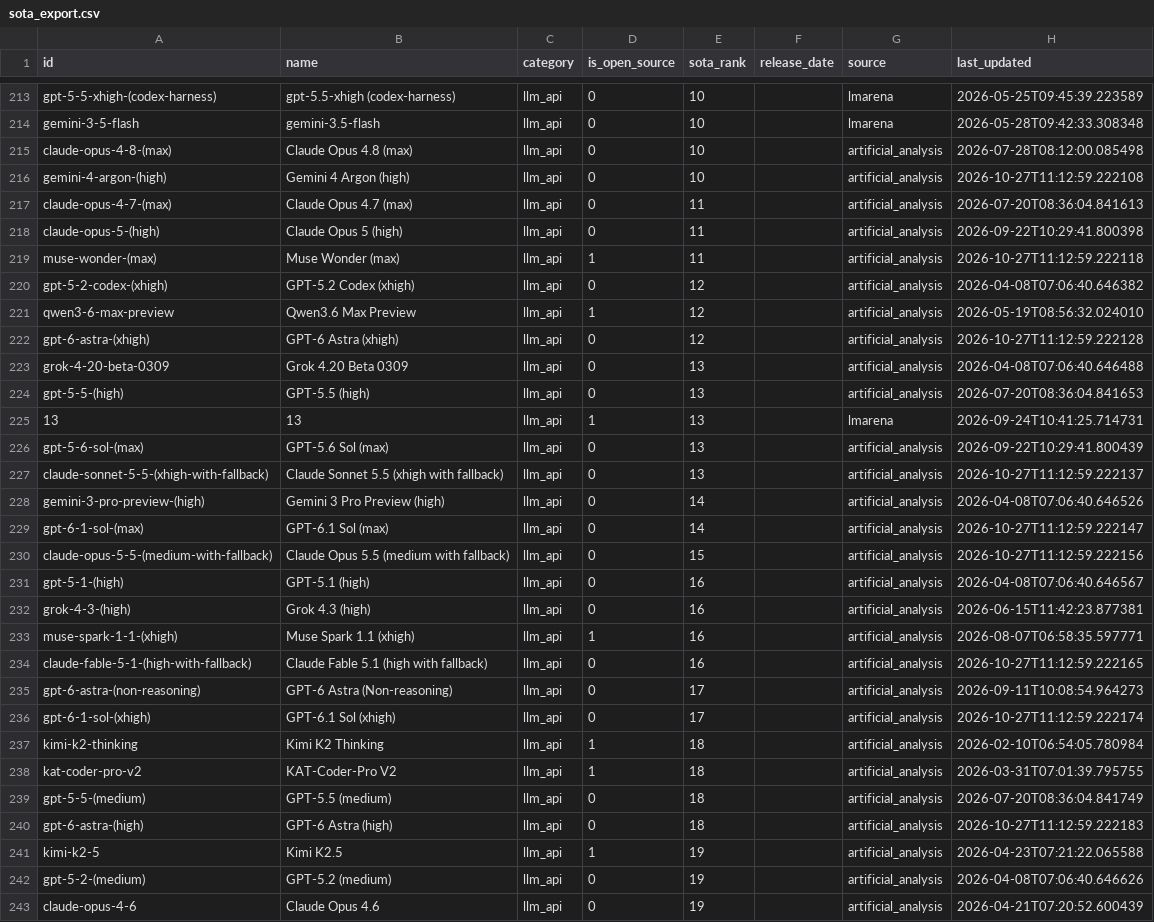
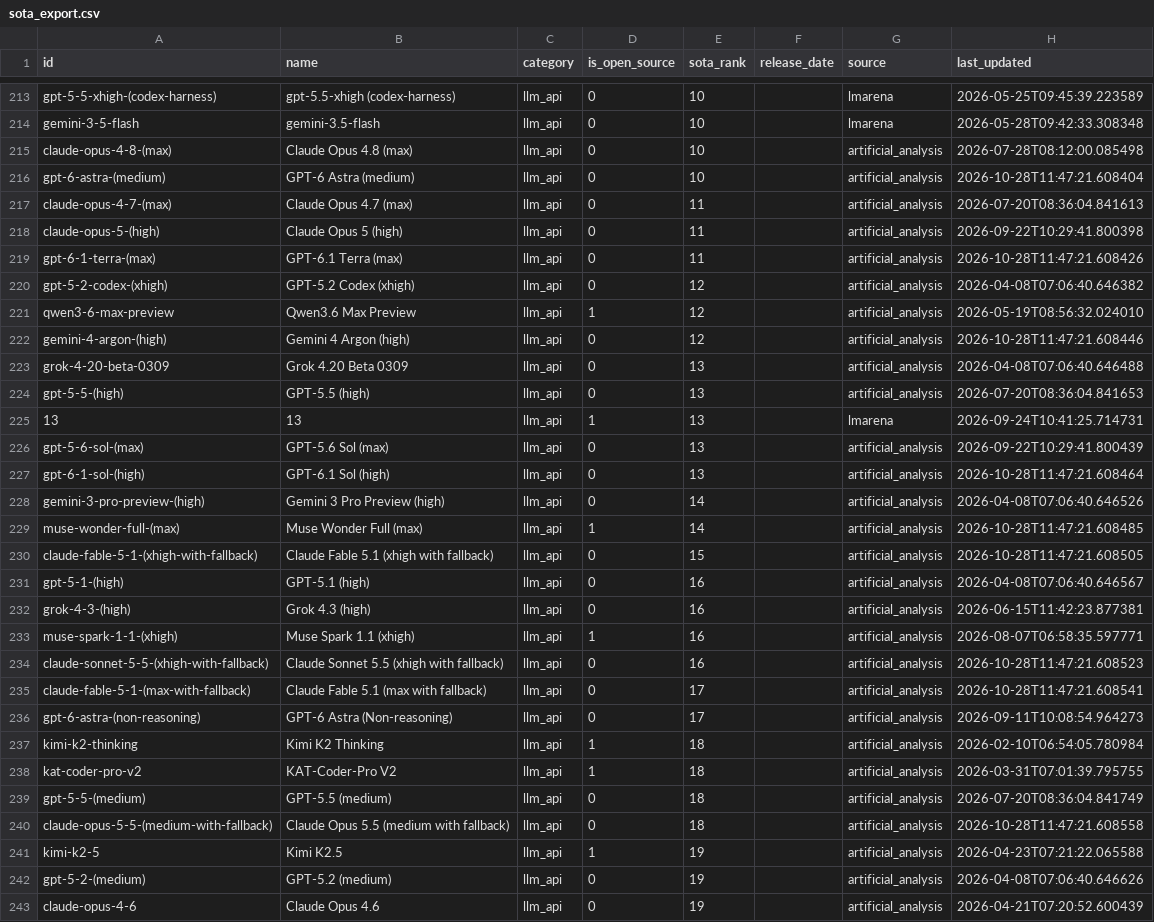
Before and after one commit to romancircus/sota-tracker-claw, a CSV file: data/sota_export.csv, drawn as a sheet; only a part is shown, gaps mark what is left out; the diff covers the shown part only.

```diff
--- a/data/sota_export.csv
+++ b/data/sota_export.csv
@@ -215,9 +215,9 @@ gemini-3-5-flash,gemini-3.5-flash,llm_api,0,10,,lmarena,2026-05-28T09:42:33.3083
 claude-opus-4-8-(max),Claude Opus 4.8 (max),llm_api,0,10,,artificial_analysis,2026-07-28T08:12:00.085498
-gemini-4-argon-(high),Gemini 4 Argon (high),llm_api,0,10,,artificial_analysis,2026-10-27T11:12:59.222108
+gpt-6-astra-(medium),GPT-6 Astra (medium),llm_api,0,10,,artificial_analysis,2026-10-28T11:47:21.608404
 claude-opus-4-7-(max),Claude Opus 4.7 (max),llm_api,0,11,,artificial_analysis,2026-07-20T08:36:04.841613
 claude-opus-5-(high),Claude Opus 5 (high),llm_api,0,11,,artificial_analysis,2026-09-22T10:29:41.800398
-muse-wonder-(max),Muse Wonder (max),llm_api,1,11,,artificial_analysis,2026-10-27T11:12:59.222118
+gpt-6-1-terra-(max),GPT-6.1 Terra (max),llm_api,0,11,,artificial_analysis,2026-10-28T11:47:21.608426
 gpt-5-2-codex-(xhigh),GPT-5.2 Codex (xhigh),llm_api,0,12,,artificial_analysis,2026-04-08T07:06:40.646382
 qwen3-6-max-preview,Qwen3.6 Max Preview,llm_api,1,12,,artificial_analysis,2026-05-19T08:56:32.024010
-gpt-6-astra-(xhigh),GPT-6 Astra (xhigh),llm_api,0,12,,artificial_analysis,2026-10-27T11:12:59.222128
+gemini-4-argon-(high),Gemini 4 Argon (high),llm_api,0,12,,artificial_analysis,2026-10-28T11:47:21.608446
 grok-4-20-beta-0309,Grok 4.20 Beta 0309,llm_api,0,13,,artificial_analysis,2026-04-08T07:06:40.646488
@@ -226,6 +226,6 @@ gpt-5-5-(high),GPT-5.5 (high),llm_api,0,13,,artificial_analysis,2026-07-20T08:36
 gpt-5-6-sol-(max),GPT-5.6 Sol (max),llm_api,0,13,,artificial_analysis,2026-09-22T10:29:41.800439
-claude-sonnet-5-5-(xhigh-with-fallback),Claude Sonnet 5.5 (xhigh with fallback),llm_api,0,13,,artificial_analysis,2026-10-27T11:12:59.222137
+gpt-6-1-sol-(high),GPT-6.1 Sol (high),llm_api,0,13,,artificial_analysis,2026-10-28T11:47:21.608464
 gemini-3-pro-preview-(high),Gemini 3 Pro Preview (high),llm_api,0,14,,artificial_analysis,2026-04-08T07:06:40.646526
-gpt-6-1-sol-(max),GPT-6.1 Sol (max),llm_api,0,14,,artificial_analysis,2026-10-27T11:12:59.222147
-claude-opus-5-5-(medium-with-fallback),Claude Opus 5.5 (medium with fallback),llm_api,0,15,,artificial_analysis,2026-10-27T11:12:59.222156
+muse-wonder-full-(max),Muse Wonder Full (max),llm_api,1,14,,artificial_analysis,2026-10-28T11:47:21.608485
+claude-fable-5-1-(xhigh-with-fallback),Claude Fable 5.1 (xhigh with fallback),llm_api,0,15,,artificial_analysis,2026-10-28T11:47:21.608505
 gpt-5-1-(high),GPT-5.1 (high),llm_api,0,16,,artificial_analysis,2026-04-08T07:06:40.646567
@@ -233,5 +233,5 @@ grok-4-3-(high),Grok 4.3 (high),llm_api,0,16,,artificial_analysis,2026-06-15T11:
 muse-spark-1-1-(xhigh),Muse Spark 1.1 (xhigh),llm_api,1,16,,artificial_analysis,2026-08-07T06:58:35.597771
-claude-fable-5-1-(high-with-fallback),Claude Fable 5.1 (high with fallback),llm_api,0,16,,artificial_analysis,2026-10-27T11:12:59.222165
+claude-sonnet-5-5-(xhigh-with-fallback),Claude Sonnet 5.5 (xhigh with fallback),llm_api,0,16,,artificial_analysis,2026-10-28T11:47:21.608523
+claude-fable-5-1-(max-with-fallback),Claude Fable 5.1 (max with fallback),llm_api,0,17,,artificial_analysis,2026-10-28T11:47:21.608541
 gpt-6-astra-(non-reasoning),GPT-6 Astra (Non-reasoning),llm_api,0,17,,artificial_analysis,2026-09-11T10:08:54.964273
-gpt-6-1-sol-(xhigh),GPT-6.1 Sol (xhigh),llm_api,0,17,,artificial_analysis,2026-10-27T11:12:59.222174
 kimi-k2-thinking,Kimi K2 Thinking,llm_api,1,18,,artificial_analysis,2026-02-10T06:54:05.780984
@@ -239,3 +239,3 @@ kat-coder-pro-v2,KAT-Coder-Pro V2,llm_api,1,18,,artificial_analysis,2026-03-31T0
 gpt-5-5-(medium),GPT-5.5 (medium),llm_api,0,18,,artificial_analysis,2026-07-20T08:36:04.841749
-gpt-6-astra-(high),GPT-6 Astra (high),llm_api,0,18,,artificial_analysis,2026-10-27T11:12:59.222183
+claude-opus-5-5-(medium-with-fallback),Claude Opus 5.5 (medium with fallback),llm_api,0,18,,artificial_analysis,2026-10-28T11:47:21.608558
 kimi-k2-5,Kimi K2.5,llm_api,1,19,,artificial_analysis,2026-04-23T07:21:22.065588
```
Also changed, not shown: 6 added rows, 2 removed rows and 75 edited cells elsewhere in this file, 3 other files.
